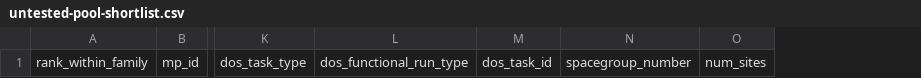
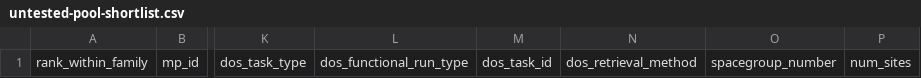
Before and after one commit to hudsonclavin-cloud/RT-SuperConductor, a CSV file: docs/untested-pool-shortlist.csv, drawn as a sheet; only a part is shown, gaps mark what is left out; the diff names each change by its address in the sheet, - before the commit and + after, or states it on an @@ line.

```diff
--- a/docs/untested-pool-shortlist.csv
+++ b/docs/untested-pool-shortlist.csv
+column N, row 1: dos_retrieval_method
```
Also changed, not shown: 1 other file.
